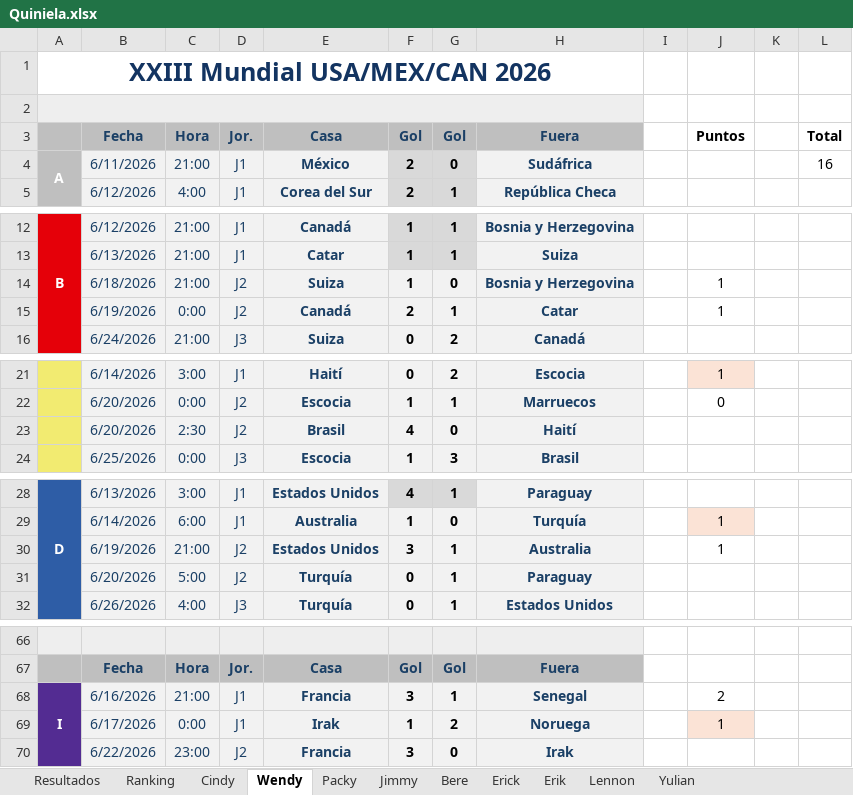
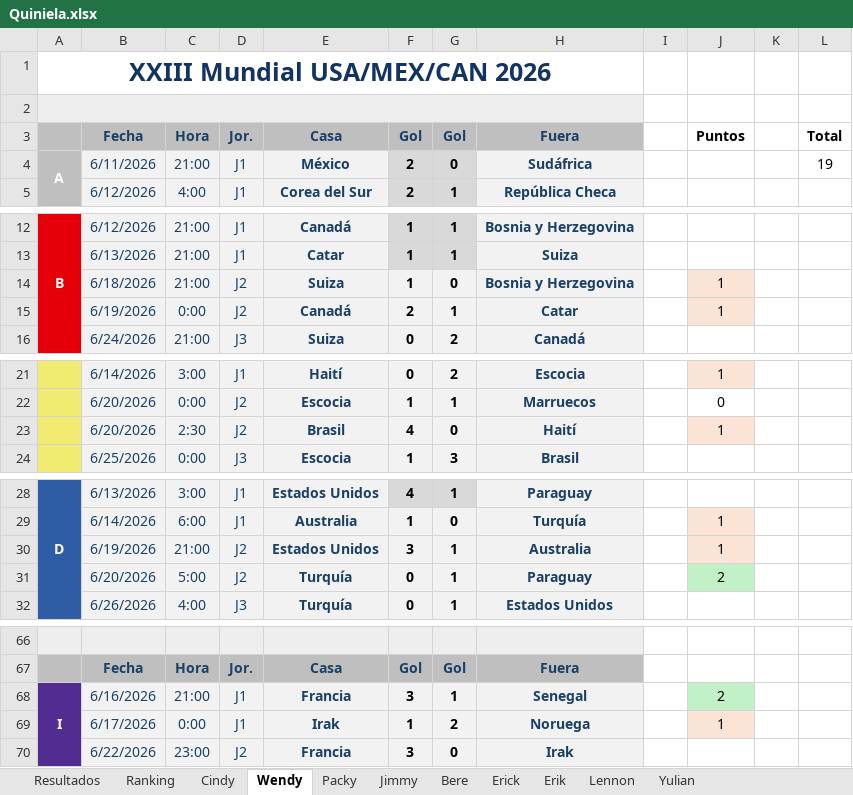
Before and after one commit to CindyAbad27/QuinielaMundialista, an Excel workbook: data/Quiniela.xlsx, sheet Wendy, drawn as a sheet; only a part is shown, gaps mark what is left out; values as stored, in another font and other column widths than the file's, no borders; the diff covers the shown part only; the diff names each change by its address in the sheet, - before the commit and + after, or states it on an @@ line.

```diff
--- a/data/Quiniela.xlsx (sheet Wendy)
+++ b/data/Quiniela.xlsx (sheet Wendy)
-L4: 16
+L4: 19
-J14:J15 fill: none
+J14:J15 fill: #FBE3D6
-J23: (empty)
+J23: 1
-J23 fill: none
+J23 fill: #FBE3D6
-J30 fill: none
+J30 fill: #FBE3D6
-J31: (empty)
+J31: 2
-J31 fill: none
+J31 fill: #C2F1C8
-J68 fill: none
+J68 fill: #C2F1C8
```
Also changed, not shown: cell formats elsewhere in this sheet, sheet Ranking, sheet Resultados, sheet Erick, sheet Erik, sheet Cindy, sheet Bere, 4 more sheets.
